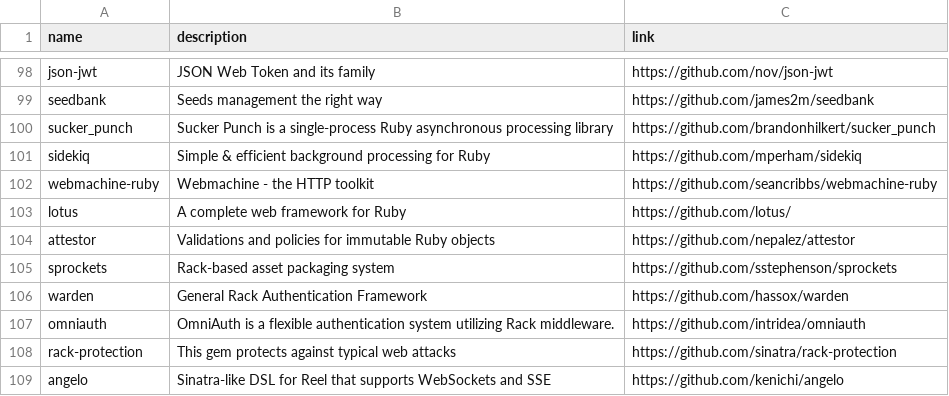
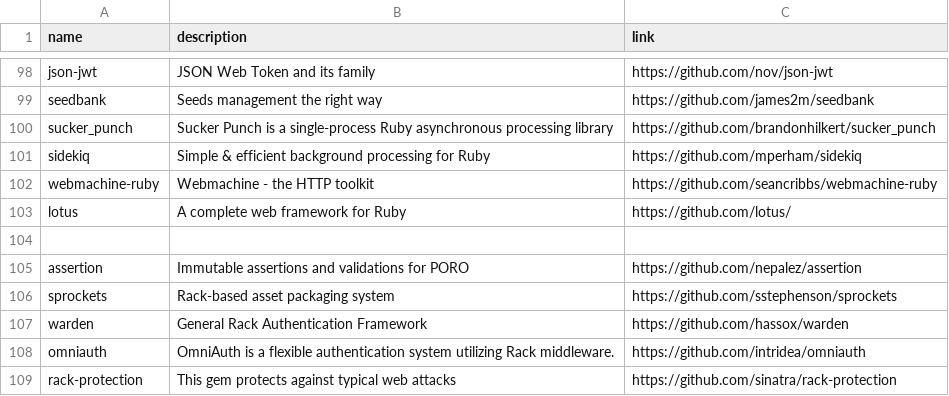
Before and after one commit to gregory/jouets, a CSV file: gems.csv, drawn as a sheet; only a part is shown, gaps mark what is left out; the shorter side is filled out with more unchanged rows; the diff names each change by its address in the sheet, - before the commit and + after, or states it on an @@ line.

Commit message:
Update gems.csv

```diff
--- a/gems.csv
+++ b/gems.csv
-row 104: attestor | Validations and policies for immutable Ruby objects | https://github.com/nepalez/attestor
+row 104: (empty)
+row 105: assertion | Immutable assertions and validations for PORO | https://github.com/nepalez/assertion
```
